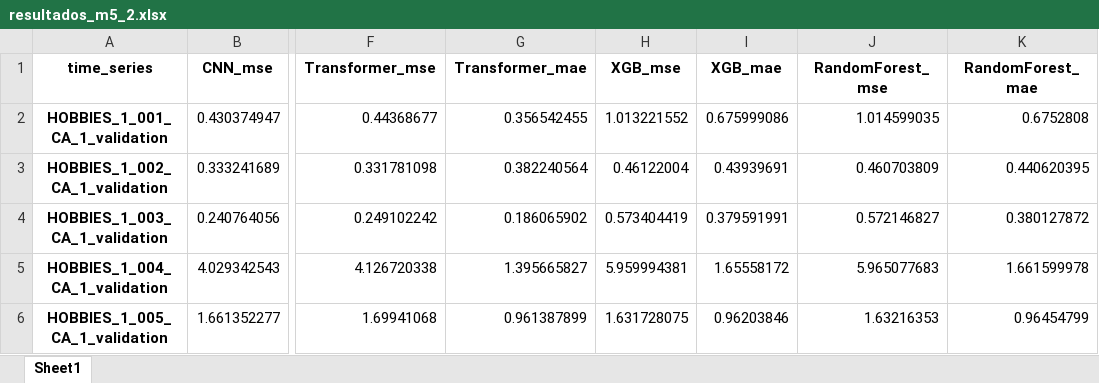
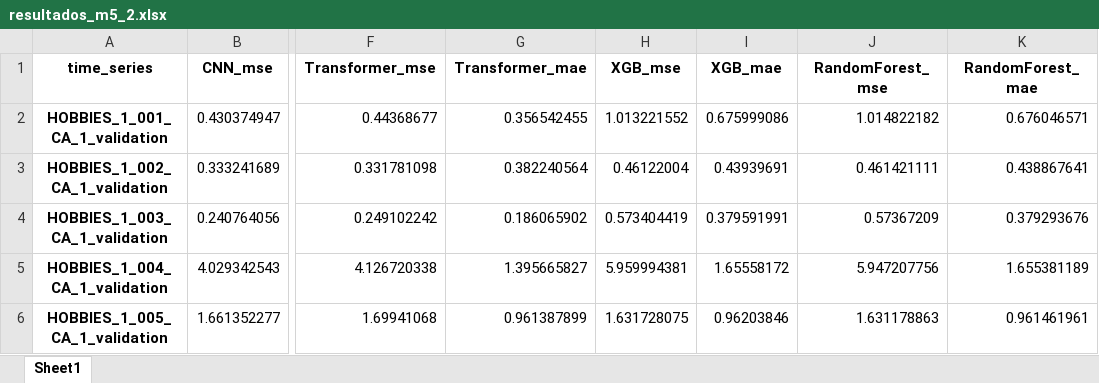
Before and after one commit to Antonio-Rosado/Pruebas-Machine-Learning, an Excel workbook: codigo organizado/output/resultados_m5_2.xlsx, sheet Sheet1, drawn as a sheet; only a part is shown, gaps mark what is left out; values as stored, in another font and other column widths than the file's, no borders; the diff names each change by its address in the sheet, - before the commit and + after, or states it on an @@ line.

```diff
--- a/codigo organizado/output/resultados_m5_2.xlsx (sheet Sheet1)
+++ b/codigo organizado/output/resultados_m5_2.xlsx (sheet Sheet1)
-J2 (RandomForest_mse): 1.014599035
+J2 (RandomForest_mse): 1.014822182
-K2 (RandomForest_mae): 0.6752808
+K2 (RandomForest_mae): 0.676046571
-J3 (RandomForest_mse): 0.460703809
+J3 (RandomForest_mse): 0.461421111
-K3 (RandomForest_mae): 0.440620395
+K3 (RandomForest_mae): 0.438867641
-J4 (RandomForest_mse): 0.572146827
+J4 (RandomForest_mse): 0.57367209
-K4 (RandomForest_mae): 0.380127872
+K4 (RandomForest_mae): 0.379293676
-J5 (RandomForest_mse): 5.965077683
+J5 (RandomForest_mse): 5.947207756
-K5 (RandomForest_mae): 1.661599978
+K5 (RandomForest_mae): 1.655381189
-J6 (RandomForest_mse): 1.63216353
+J6 (RandomForest_mse): 1.631178863
-K6 (RandomForest_mae): 0.96454799
+K6 (RandomForest_mae): 0.961461961
```
Also changed, not shown: codigo organizado/output/resultados_m5_2transfer_learning.xlsx, 50 other files.
